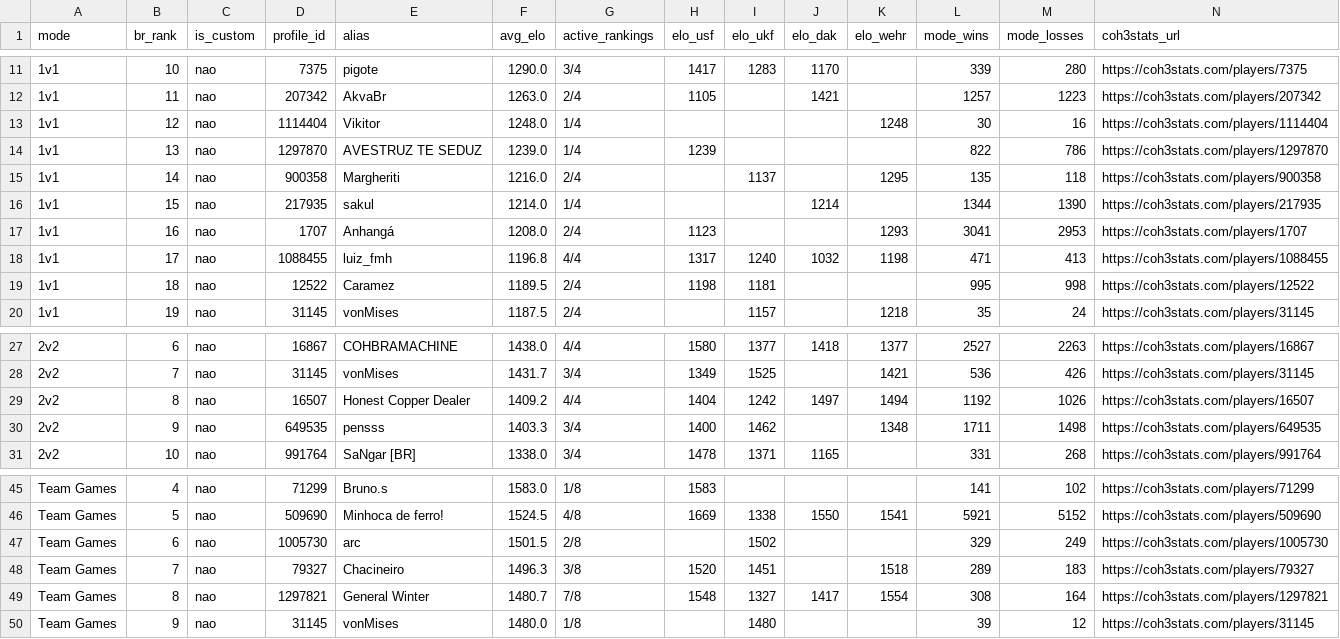
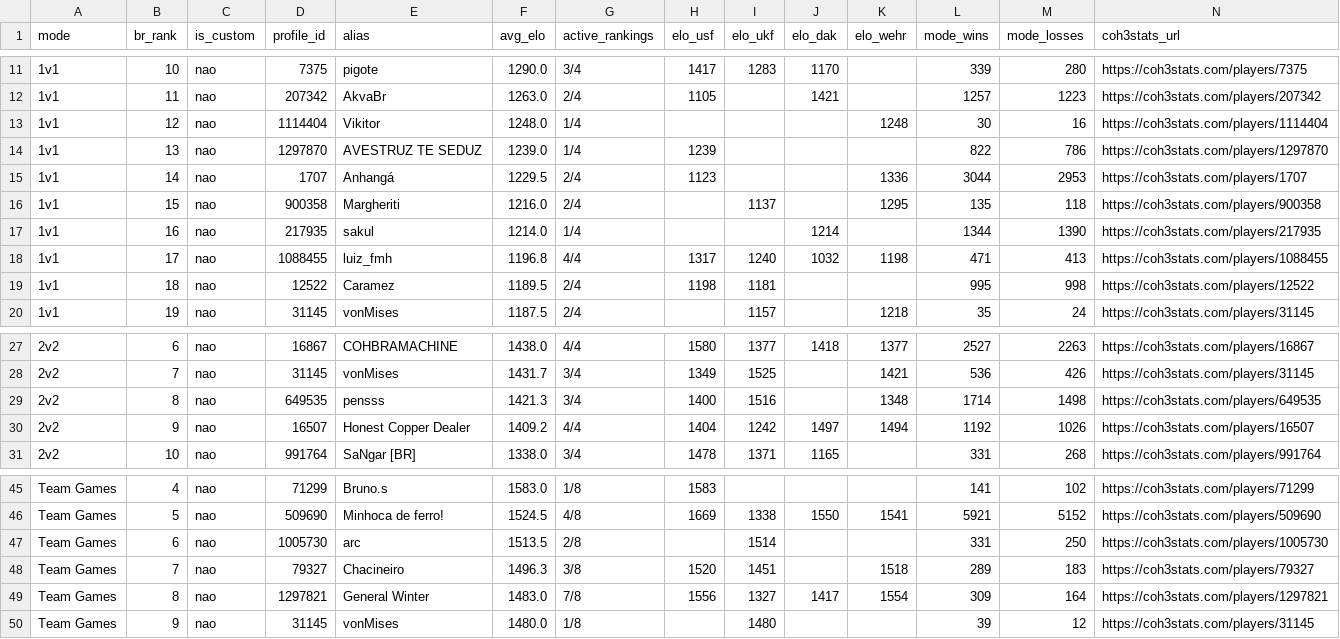
Before and after one commit to nigosky/coh3-br-tracker, a CSV file: top20_br_por_modo.csv, drawn as a sheet; only a part is shown, gaps mark what is left out.

```diff
--- a/top20_br_por_modo.csv
+++ b/top20_br_por_modo.csv
@@ -14,5 +14,5 @@ mode,br_rank,is_custom,profile_id,alias,avg_elo,active_rankings,elo_usf,elo_ukf,
 1v1,13,nao,1297870,AVESTRUZ TE SEDUZ,1239.0,1/4,1239,,,,822,786,https://coh3stats.com/players/1297870
-1v1,14,nao,900358,Margheriti,1216.0,2/4,,1137,,1295,135,118,https://coh3stats.com/players/900358
-1v1,15,nao,217935,sakul,1214.0,1/4,,,1214,,1344,1390,https://coh3stats.com/players/217935
-1v1,16,nao,1707,Anhangá,1208.0,2/4,1123,,,1293,3041,2953,https://coh3stats.com/players/1707
+1v1,14,nao,1707,Anhangá,1229.5,2/4,1123,,,1336,3044,2953,https://coh3stats.com/players/1707
+1v1,15,nao,900358,Margheriti,1216.0,2/4,,1137,,1295,135,118,https://coh3stats.com/players/900358
+1v1,16,nao,217935,sakul,1214.0,1/4,,,1214,,1344,1390,https://coh3stats.com/players/217935
 1v1,17,nao,1088455,luiz_fmh,1196.8,4/4,1317,1240,1032,1198,471,413,https://coh3stats.com/players/1088455
@@ -28,4 +28,4 @@ mode,br_rank,is_custom,profile_id,alias,avg_elo,active_rankings,elo_usf,elo_ukf,
 2v2,7,nao,31145,vonMises,1431.7,3/4,1349,1525,,1421,536,426,https://coh3stats.com/players/31145
-2v2,8,nao,16507,Honest Copper Dealer,1409.2,4/4,1404,1242,1497,1494,1192,1026,https://coh3stats.com/players/16507
-2v2,9,nao,649535,pensss,1403.3,3/4,1400,1462,,1348,1711,1498,https://coh3stats.com/players/649535
+2v2,8,nao,649535,pensss,1421.3,3/4,1400,1516,,1348,1714,1498,https://coh3stats.com/players/649535
+2v2,9,nao,16507,Honest Copper Dealer,1409.2,4/4,1404,1242,1497,1494,1192,1026,https://coh3stats.com/players/16507
 2v2,10,nao,991764,SaNgar [BR],1338.0,3/4,1478,1371,1165,,331,268,https://coh3stats.com/players/991764
@@ -46,5 +46,5 @@ Team Games,4,nao,71299,Bruno.s,1583.0,1/8,1583,,,,141,102,https://coh3stats.com/
 Team Games,5,nao,509690,Minhoca de ferro!,1524.5,4/8,1669,1338,1550,1541,5921,5152,https://coh3stats.com/players/509690
-Team Games,6,nao,1005730,arc,1501.5,2/8,,1502,,,329,249,https://coh3stats.com/players/1005730
+Team Games,6,nao,1005730,arc,1513.5,2/8,,1514,,,331,250,https://coh3stats.com/players/1005730
 Team Games,7,nao,79327,Chacineiro,1496.3,3/8,1520,1451,,1518,289,183,https://coh3stats.com/players/79327
-Team Games,8,nao,1297821,General Winter,1480.7,7/8,1548,1327,1417,1554,308,164,https://coh3stats.com/players/1297821
+Team Games,8,nao,1297821,General Winter,1483.0,7/8,1556,1327,1417,1554,309,164,https://coh3stats.com/players/1297821
 Team Games,9,nao,31145,vonMises,1480.0,1/8,,1480,,,39,12,https://coh3stats.com/players/31145
```
Also changed, not shown: jogadores_br_steam.csv, 4 other files.
